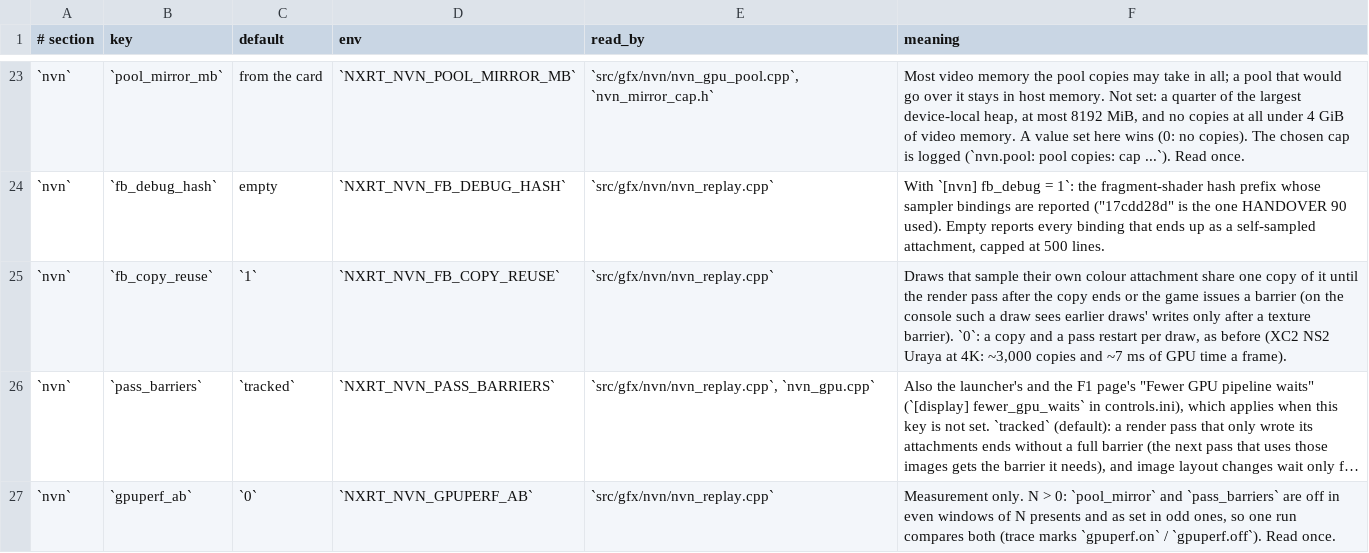
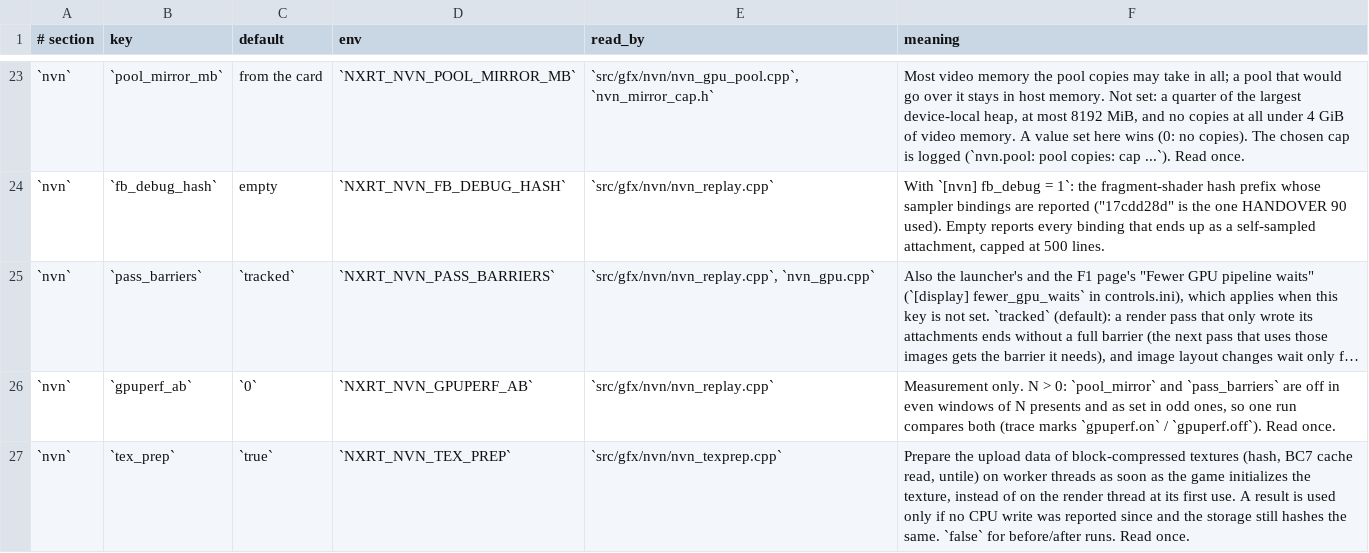
Before and after one commit to Duck912/xc2-ns2-recomp, a TSV file: config/keys.tsv, drawn as a sheet; only a part is shown, gaps mark what is left out; the shorter side is filled out with more unchanged rows; long unchanged cells end in …; the diff names each change by its address in the sheet, - before the commit and + after, or states it on an @@ line.

Commit message:
nvn: drop feedback-copy reuse in favour of PR #30 (zero-copy feedback loops)

```diff
--- a/config/keys.tsv
+++ b/config/keys.tsv
-row 25: `nvn` | `fb_copy_reuse` | `1` | `NXRT_NVN_FB_COPY_REUSE` | `src/gfx/nvn/nvn_replay.cpp` | Draws that sample their own colour attachment share one copy of it until the render pass after the copy ends or the game issues a barrier (on the console such a draw sees earlier draws' writes only after a texture barrier). `0`: a copy and a pass restart per draw, as before (XC2 NS2 Uraya at 4K: ~3,000 copies and ~7 ms of GPU time a frame).
```
Also changed, not shown: 3 other files.
